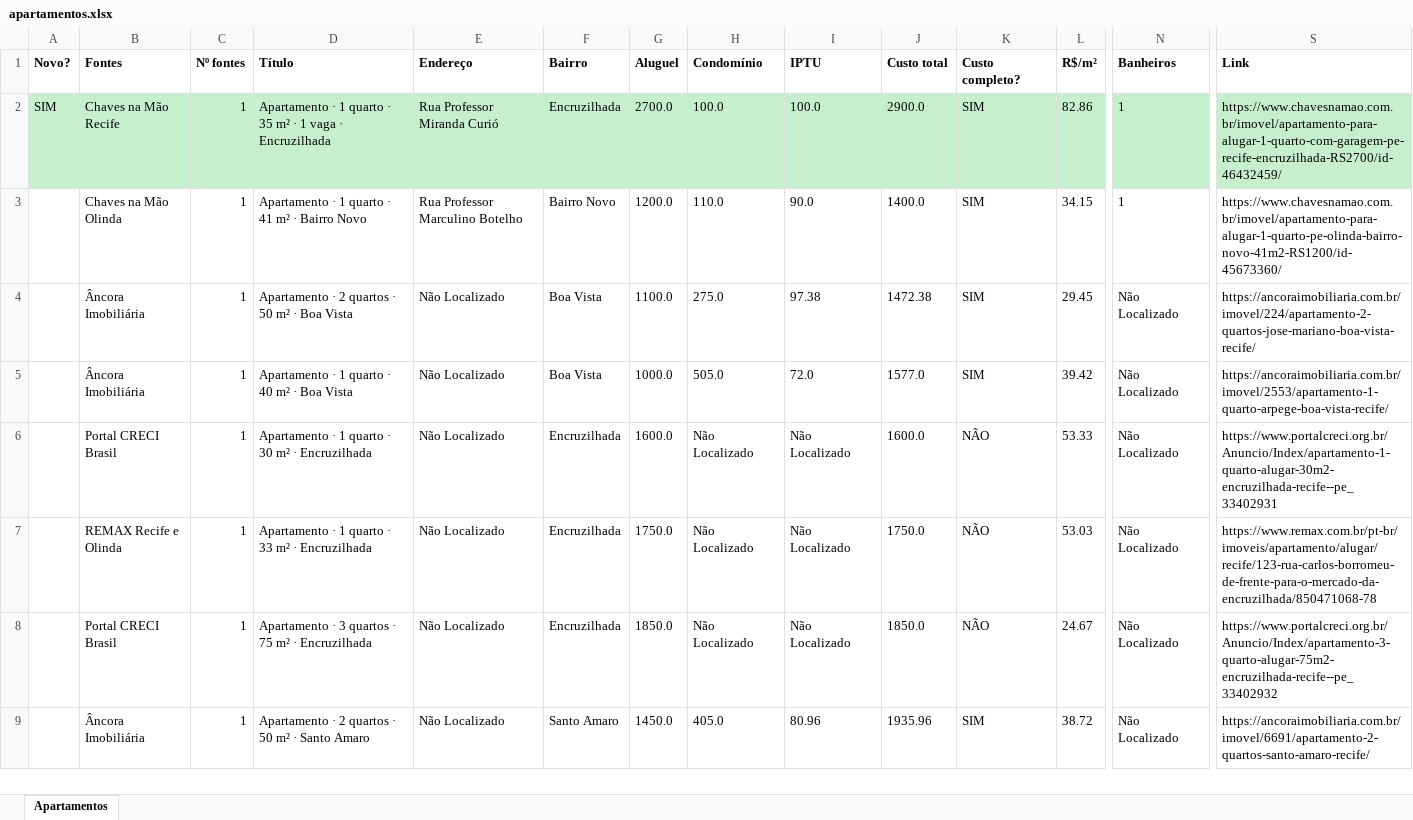
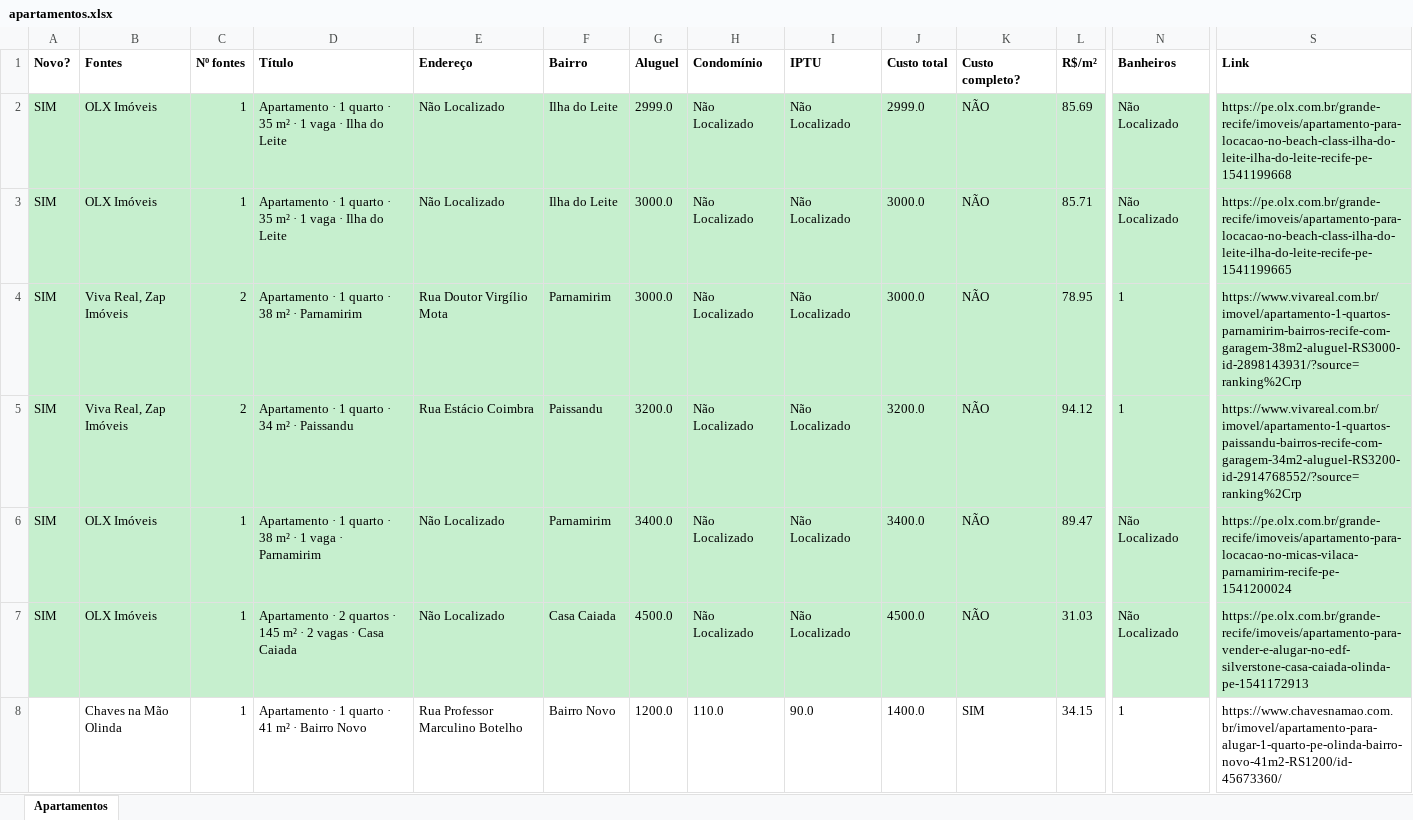
Before and after one commit to jlfig13/busca-imovel, an Excel workbook: saida/apartamentos.xlsx, sheet Apartamentos, drawn as a sheet; only a part is shown, gaps mark what is left out; the shorter side is filled out with more unchanged rows; values as stored, in another font and other column widths than the file's, no borders; rows hold the shown columns only; the diff covers the shown part only; the diff names each change by its address in the sheet, - before the commit and + after, or states it on an @@ line.

```diff
--- a/saida/apartamentos.xlsx (sheet Apartamentos)
+++ b/saida/apartamentos.xlsx (sheet Apartamentos)
-B2 (Fontes): Chaves na Mão Recife
+B2 (Fontes): OLX Imóveis
-D2 (Título): …vaga · Encruzilhada
+D2 (Título): …vaga · Ilha do Leite
-E2 (Endereço): Rua Professor Miranda Curió
+E2 (Endereço): Não Localizado
-F2 (Bairro): Encruzilhada
+F2 (Bairro): Ilha do Leite
-G2 (Aluguel): 2700.0
+G2 (Aluguel): 2999.0
-H2 (Condomínio): 100.0
+H2 (Condomínio): Não Localizado
-I2 (IPTU): 100.0
+I2 (IPTU): Não Localizado
-J2 (Custo total): 2900.0
+J2 (Custo total): 2999.0
-K2 (Custo completo?): SIM
+K2 (Custo completo?): NÃO
-L2 (R$/m²): 82.86
+L2 (R$/m²): 85.69
-N2 (Banheiros): 1
+N2 (Banheiros): Não Localizado
-S2 (Link): https://www.chavesnamao.com.br/imovel/apartamento-para-alugar-1-quarto-com-garagem-pe-recife-encruzilhada-RS2700/id-46432459/
+S2 (Link): https://pe.olx.com.br/grande-recife/imoveis/apartamento-para-locacao-no-beach-class-ilha-do-leite-ilha-do-leite-recife-pe-1541199668
+row 3: SIM | OLX Imóveis | 1 | Apartamento · 1 quarto · 35 m² · 1 vaga · Ilha do Leite | Não Localizado | Ilha do Leite | 3000.0 | Não Localizado | Não Localizado | 3000.0 | NÃO | 85.71 | Não Localizado | https://pe.olx.com.br/grande-recife/imoveis/apartamento-para-locacao-no-beach-class-ilha-do-leite-ilha-do-leite-recife-pe-1541199665
+row 4: SIM | Viva Real, Zap Imóveis | 2 | Apartamento · 1 quarto · 38 m² · Parnamirim | Rua Doutor Virgílio Mota | Parnamirim | 3000.0 | Não Localizado | Não Localizado | 3000.0 | NÃO | 78.95 | 1 | https://www.vivareal.com.br/imovel/apartamento-1-quartos-parnamirim-bairros-recife-com-garagem-38m2-aluguel-RS3000-id-2898143931/?source=ranking%2Crp
+row 5: SIM | Viva Real, Zap Imóveis | 2 | Apartamento · 1 quarto · 34 m² · Paissandu | Rua Estácio Coimbra | Paissandu | 3200.0 | Não Localizado | Não Localizado | 3200.0 | NÃO | 94.12 | 1 | https://www.vivareal.com.br/imovel/apartamento-1-quartos-paissandu-bairros-recife-com-garagem-34m2-aluguel-RS3200-id-2914768552/?source=ranking%2Crp
+row 6: SIM | OLX Imóveis | 1 | Apartamento · 1 quarto · 38 m² · 1 vaga · Parnamirim | Não Localizado | Parnamirim | 3400.0 | Não Localizado | Não Localizado | 3400.0 | NÃO | 89.47 | Não Localizado | https://pe.olx.com.br/grande-recife/imoveis/apartamento-para-locacao-no-micas-vilaca-parnamirim-recife-pe-1541200024
+row 7: SIM | OLX Imóveis | 1 | Apartamento · 2 quartos · 145 m² · 2 vagas · Casa Caiada | Não Localizado | Casa Caiada | 4500.0 | Não Localizado | Não Localizado | 4500.0 | NÃO | 31.03 | Não Localizado | https://pe.olx.com.br/grande-recife/imoveis/apartamento-para-vender-e-alugar-no-edf-silverstone-casa-caiada-olinda-pe-1541172913
```
Also changed, not shown: 42 added rows, 1 removed row and 30 edited cells elsewhere in this sheet, 2 other files.
